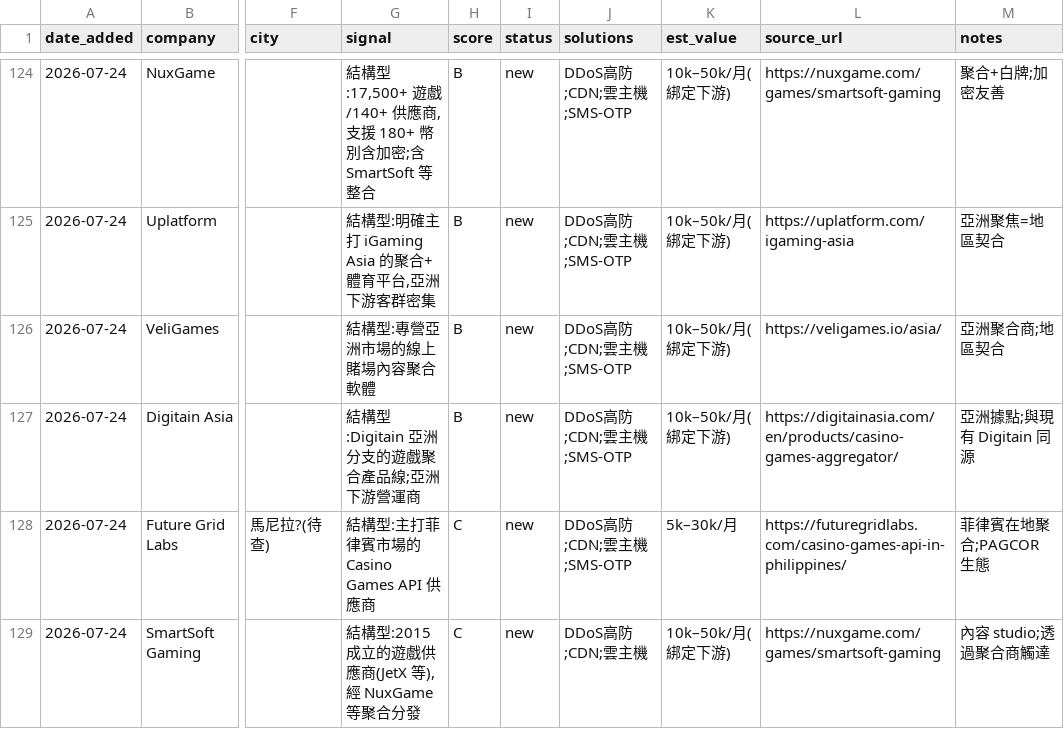
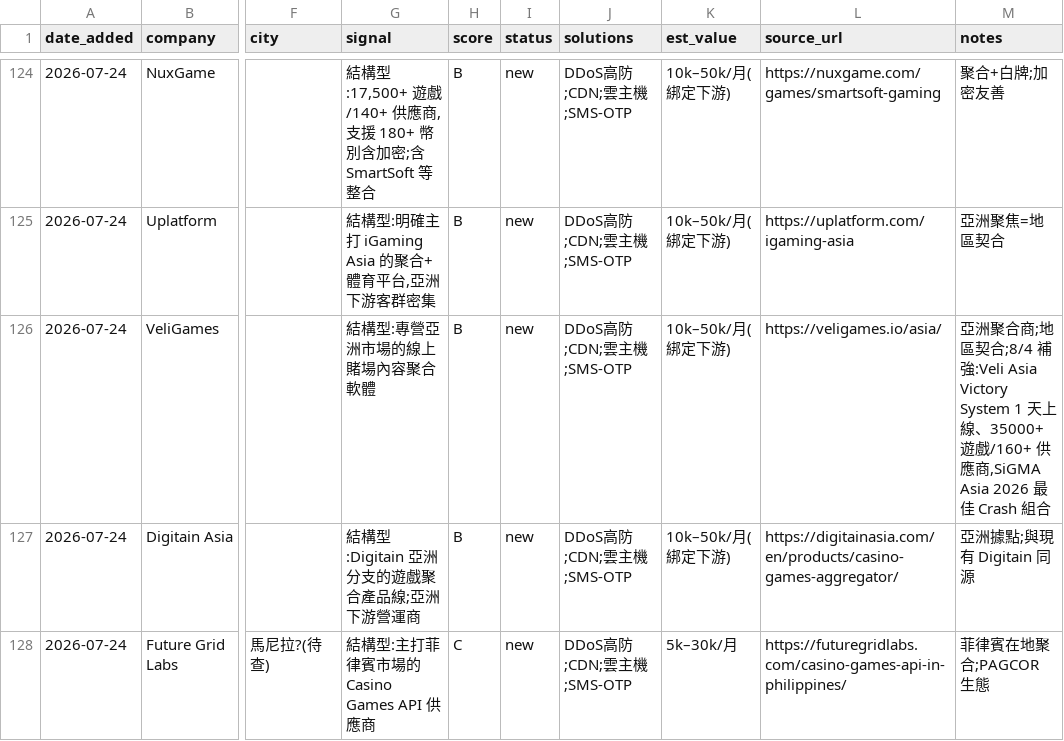
Before and after one commit to michael80321/AIBD, a CSV file: leads/leads.csv, drawn as a sheet; only a part is shown, gaps mark what is left out; the shorter side is filled out with more unchanged rows; the diff names each change by its address in the sheet, - before the commit and + after, or states it on an @@ line.

```diff
--- a/leads/leads.csv
+++ b/leads/leads.csv
-M126 (notes): …地區契合
+M126 (notes): …地區契合;8/4 補強:Veli Asia Victory System 1 天上線、35000+ 遊戲/160+ 供應商,SiGMA Asia 2026 最佳 Crash 組合
```
Also changed, not shown: 3 other files.
